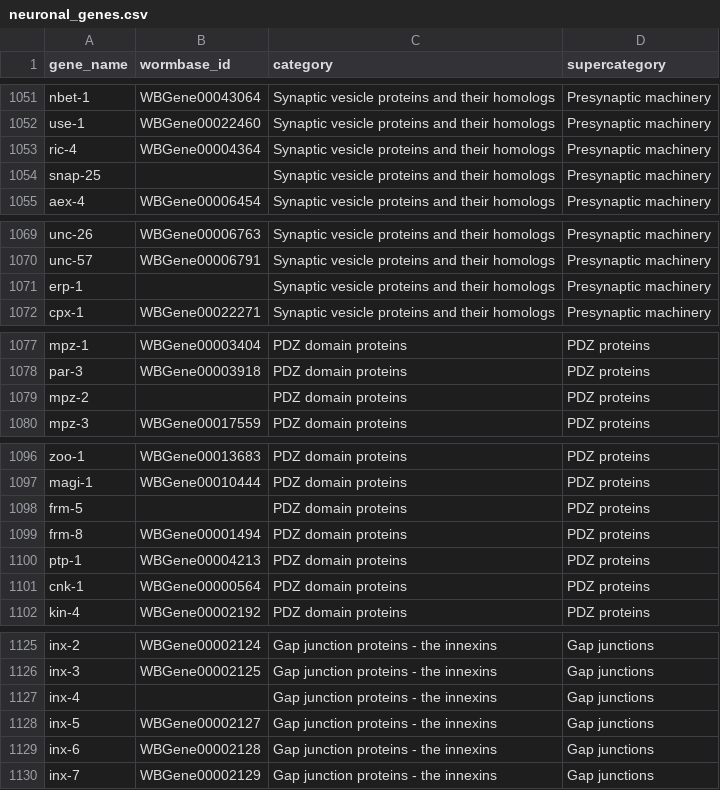
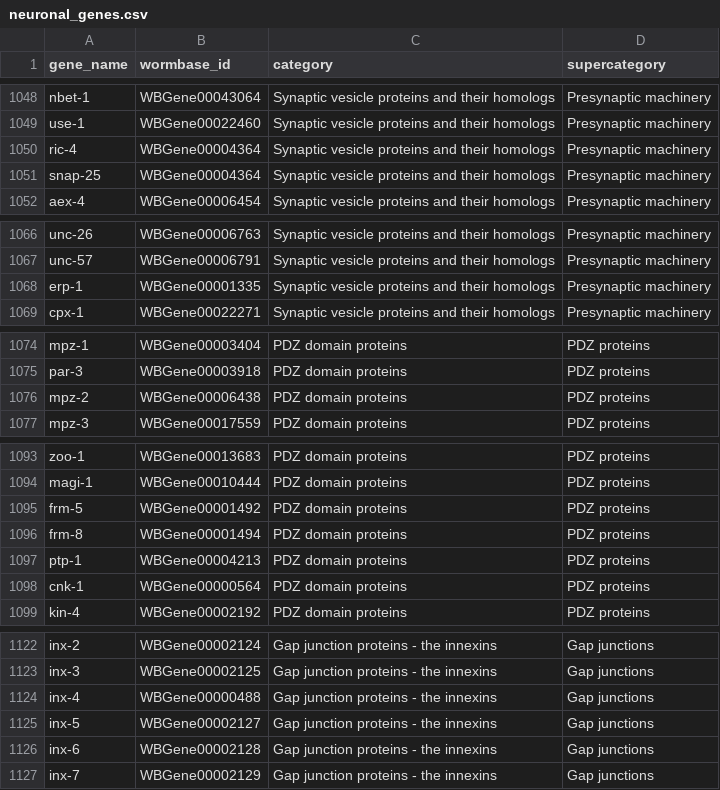
Before and after one commit to sherlynpw/wormie, a CSV file: data/neuronal_genes.csv, drawn as a sheet; only a part is shown, gaps mark what is left out; the diff covers the shown part only.

```diff
--- a/data/neuronal_genes.csv
+++ b/data/neuronal_genes.csv
@@ -1053,3 +1050,3 @@ use-1,WBGene00022460,Synaptic vesicle proteins and their homologs,Presynaptic ma
 ric-4,WBGene00004364,Synaptic vesicle proteins and their homologs,Presynaptic machinery
-snap-25,,Synaptic vesicle proteins and their homologs,Presynaptic machinery
+snap-25,WBGene00004364,Synaptic vesicle proteins and their homologs,Presynaptic machinery
 aex-4,WBGene00006454,Synaptic vesicle proteins and their homologs,Presynaptic machinery
@@ -1070,3 +1067,3 @@ unc-26,WBGene00006763,Synaptic vesicle proteins and their homologs,Presynaptic m
 unc-57,WBGene00006791,Synaptic vesicle proteins and their homologs,Presynaptic machinery
-erp-1,,Synaptic vesicle proteins and their homologs,Presynaptic machinery
+erp-1,WBGene00001335,Synaptic vesicle proteins and their homologs,Presynaptic machinery
 cpx-1,WBGene00022271,Synaptic vesicle proteins and their homologs,Presynaptic machinery
@@ -1078,3 +1075,3 @@ mpz-1,WBGene00003404,PDZ domain proteins,PDZ proteins
 par-3,WBGene00003918,PDZ domain proteins,PDZ proteins
-mpz-2,,PDZ domain proteins,PDZ proteins
+mpz-2,WBGene00006438,PDZ domain proteins,PDZ proteins
 mpz-3,WBGene00017559,PDZ domain proteins,PDZ proteins
@@ -1097,3 +1094,3 @@ zoo-1,WBGene00013683,PDZ domain proteins,PDZ proteins
 magi-1,WBGene00010444,PDZ domain proteins,PDZ proteins
-frm-5,,PDZ domain proteins,PDZ proteins
+frm-5,WBGene00001492,PDZ domain proteins,PDZ proteins
 frm-8,WBGene00001494,PDZ domain proteins,PDZ proteins
@@ -1126,3 +1123,3 @@ inx-2,WBGene00002124,Gap junction proteins - the innexins,Gap junctions
 inx-3,WBGene00002125,Gap junction proteins - the innexins,Gap junctions
-inx-4,,Gap junction proteins - the innexins,Gap junctions
+inx-4,WBGene00000488,Gap junction proteins - the innexins,Gap junctions
 inx-5,WBGene00002127,Gap junction proteins - the innexins,Gap junctions
```
Also changed, not shown: 3 removed rows and 20 edited cells elsewhere in this file, data/synaptogenesis_genes.tsv, 6 other files.
